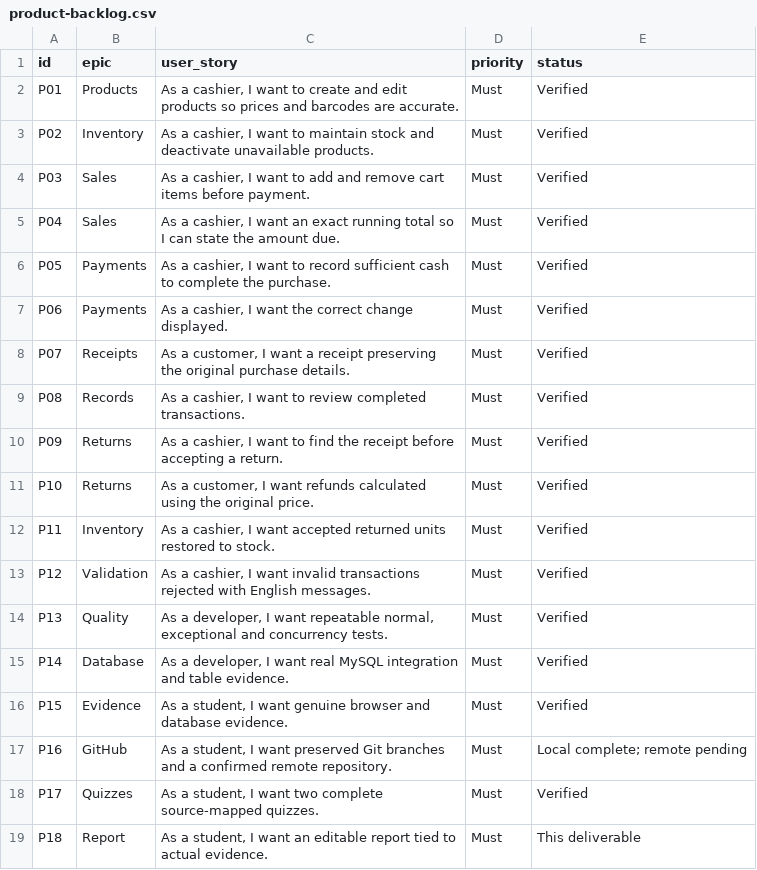
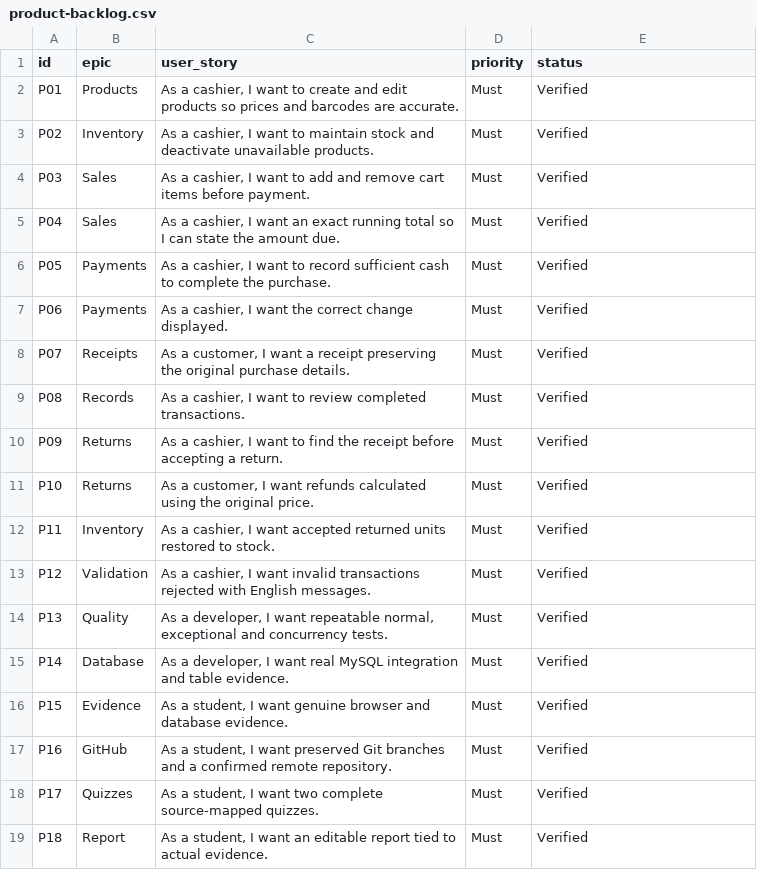
Before and after one commit to 0ShaoYifei/ProjectPos_2026, a CSV file: docs/product-backlog.csv, drawn as a sheet; the diff names each change by its address in the sheet, - before the commit and + after, or states it on an @@ line.

```diff
--- a/docs/product-backlog.csv
+++ b/docs/product-backlog.csv
-E17 (status): Local complete; remote pending
+E17 (status): Verified
-E19 (status): This deliverable
+E19 (status): Verified
```
Also changed, not shown: docs/evidence/progress.csv, 23 other files.
